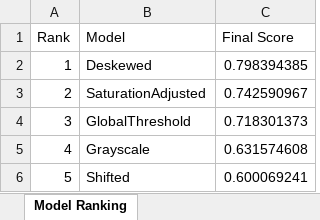
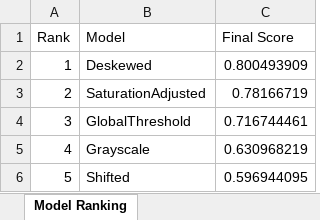
Before and after one commit to Taibaz-Pathan/ocr-techtitans, an Excel workbook: src/OCRProject/Output/Comparision/BestModelRanking.xlsx, sheet Model Ranking, drawn as a sheet; values as stored, in another font and other column widths than the file's, no borders; the diff names each change by its address in the sheet, - before the commit and + after, or states it on an @@ line.

```diff
--- a/src/OCRProject/Output/Comparision/BestModelRanking.xlsx (sheet Model Ranking)
+++ b/src/OCRProject/Output/Comparision/BestModelRanking.xlsx (sheet Model Ranking)
-C2 (Final Score): 0.798394385
+C2 (Final Score): 0.800493909
-C3 (Final Score): 0.742590967
+C3 (Final Score): 0.78166719
-C4 (Final Score): 0.718301373
+C4 (Final Score): 0.716744461
-C5 (Final Score): 0.631574608
+C5 (Final Score): 0.630968219
-C6 (Final Score): 0.600069241
+C6 (Final Score): 0.596944095
```
Also changed, not shown: src/OCRProject/Output/Comparision/CosineSimilarity.xlsx, src/OCRProject/Output/Comparision/ProcessingResults.xlsx, 29 other files.
